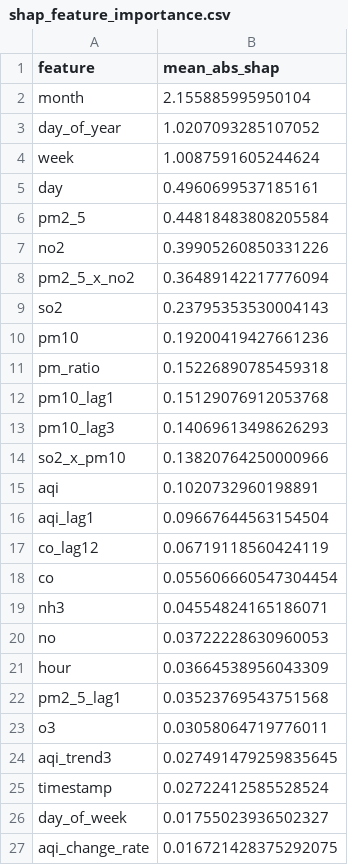
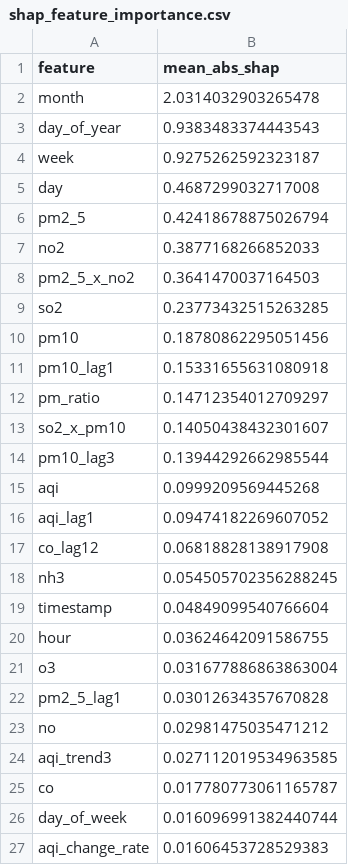
Before and after one commit to Uzicodr/AQI-Predictor-End-to-End-ML-Pipeline-, a CSV file: data/shap_feature_importance.csv, drawn as a sheet; only a part is shown; the diff covers the shown part only.

```diff
--- a/data/shap_feature_importance.csv
+++ b/data/shap_feature_importance.csv
@@ -1,27 +1,27 @@
 feature,mean_abs_shap
-month,2.155885995950104
-day_of_year,1.0207093285107052
-week,1.0087591605244624
-day,0.4960699537185161
-pm2_5,0.44818483808205584
-no2,0.39905260850331226
-pm2_5_x_no2,0.36489142217776094
-so2,0.23795353530004143
-pm10,0.19200419427661236
-pm_ratio,0.15226890785459318
-pm10_lag1,0.15129076912053768
-pm10_lag3,0.14069613498626293
-so2_x_pm10,0.13820764250000966
-aqi,0.1020732960198891
-aqi_lag1,0.09667644563154504
-co_lag12,0.06719118560424119
-co,0.055606660547304454
-nh3,0.04554824165186071
-no,0.03722228630960053
-hour,0.03664538956043309
-pm2_5_lag1,0.03523769543751568
-o3,0.03058064719776011
-aqi_trend3,0.027491479259835645
-timestamp,0.02722412585528524
-day_of_week,0.01755023936502327
-aqi_change_rate,0.016721428375292075
+month,2.0314032903265478
+day_of_year,0.9383483374443543
+week,0.9275262592323187
+day,0.4687299032717008
+pm2_5,0.42418678875026794
+no2,0.3877168266852033
+pm2_5_x_no2,0.3641470037164503
+so2,0.23773432515263285
+pm10,0.18780862295051456
+pm10_lag1,0.15331655631080918
+pm_ratio,0.14712354012709297
+so2_x_pm10,0.14050438432301607
+pm10_lag3,0.13944292662985544
+aqi,0.0999209569445268
+aqi_lag1,0.09474182269607052
+co_lag12,0.06818828138917908
+nh3,0.054505702356288245
+timestamp,0.04849099540766604
+hour,0.03624642091586755
+o3,0.031677886863863004
+pm2_5_lag1,0.03012634357670828
+no,0.02981475035471212
+aqi_trend3,0.027112019534963585
+co,0.017780773061165787
+day_of_week,0.016096991382440744
+aqi_change_rate,0.01606453728529383
```
Also changed, not shown: 1 edited cell elsewhere in this file, 4 other files.
